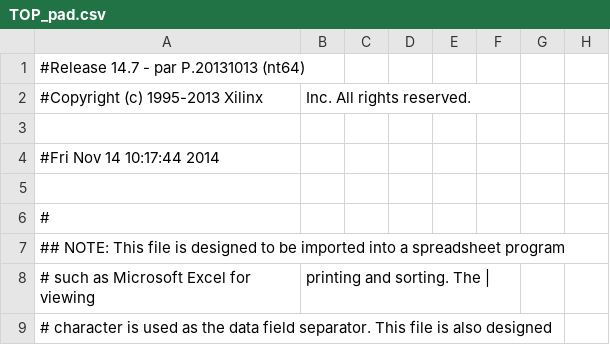
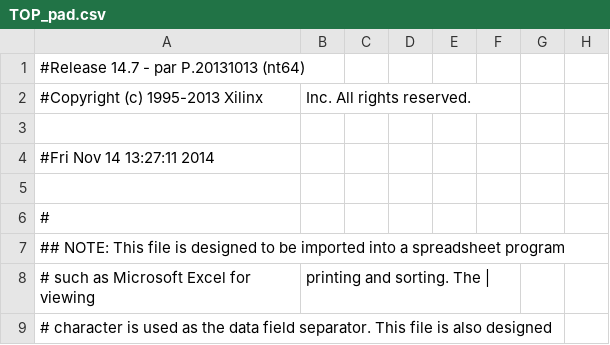
Before and after one commit to chewyxiu/WorkingLab3B, a CSV file: Lab3/TOP_pad.csv, drawn as a sheet; only a part is shown; the diff names each change by its address in the sheet, - before the commit and + after, or states it on an @@ line.

```diff
--- a/Lab3/TOP_pad.csv
+++ b/Lab3/TOP_pad.csv
-A4: #Fri Nov 14 10:17:44 2014
+A4: #Fri Nov 14 13:27:11 2014
```
Also changed, not shown: 38 other files.
